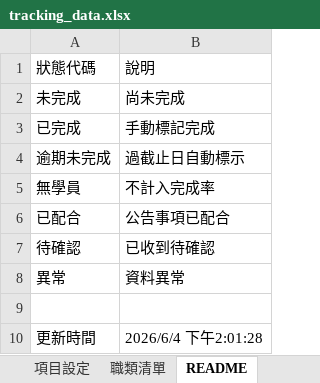
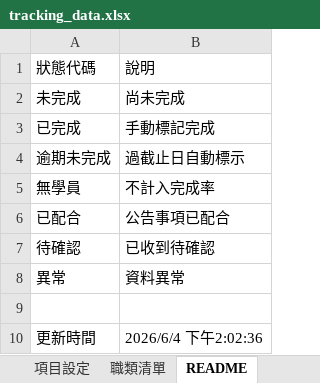
Before and after one commit to jmmvudci/teaching-tracking, an Excel workbook: tracking_data.xlsx, sheet README, drawn as a sheet; values as stored, in another font and other column widths than the file's, no borders; the diff names each change by its address in the sheet, - before the commit and + after, or states it on an @@ line.

Commit message:
update tracking data 2026/6/4 下午2:02:36

```diff
--- a/tracking_data.xlsx (sheet README)
+++ b/tracking_data.xlsx (sheet README)
-B10: 2026/6/4 下午2:01:28
+B10: 2026/6/4 下午2:02:36
```
